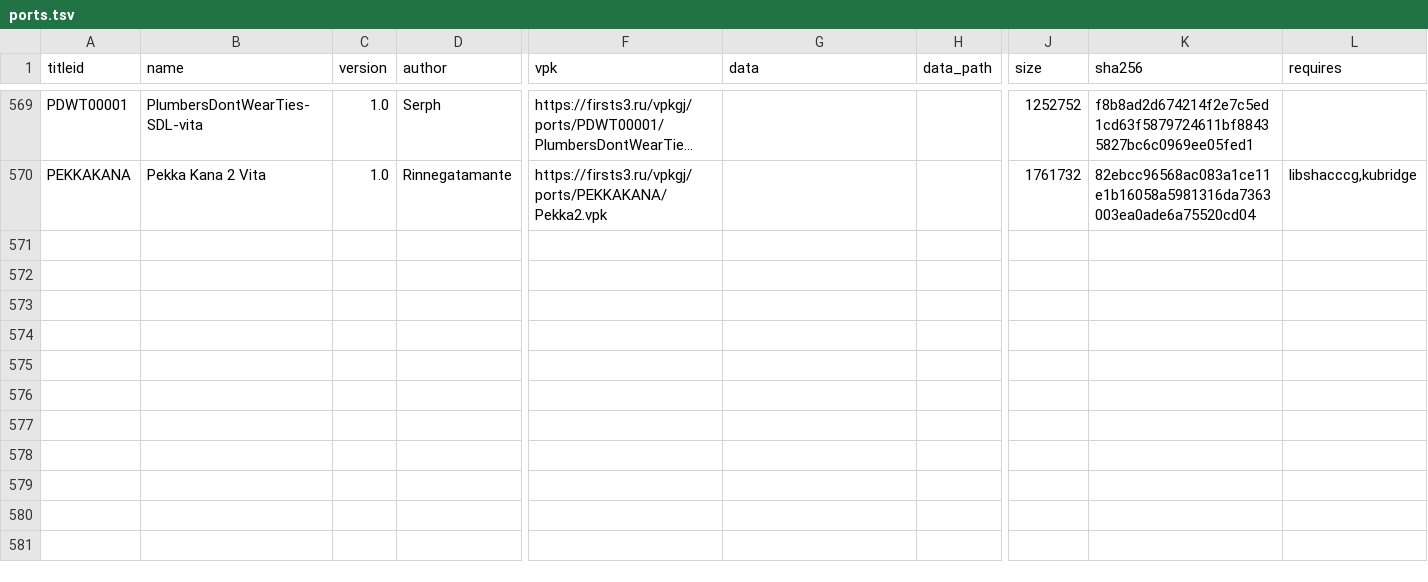
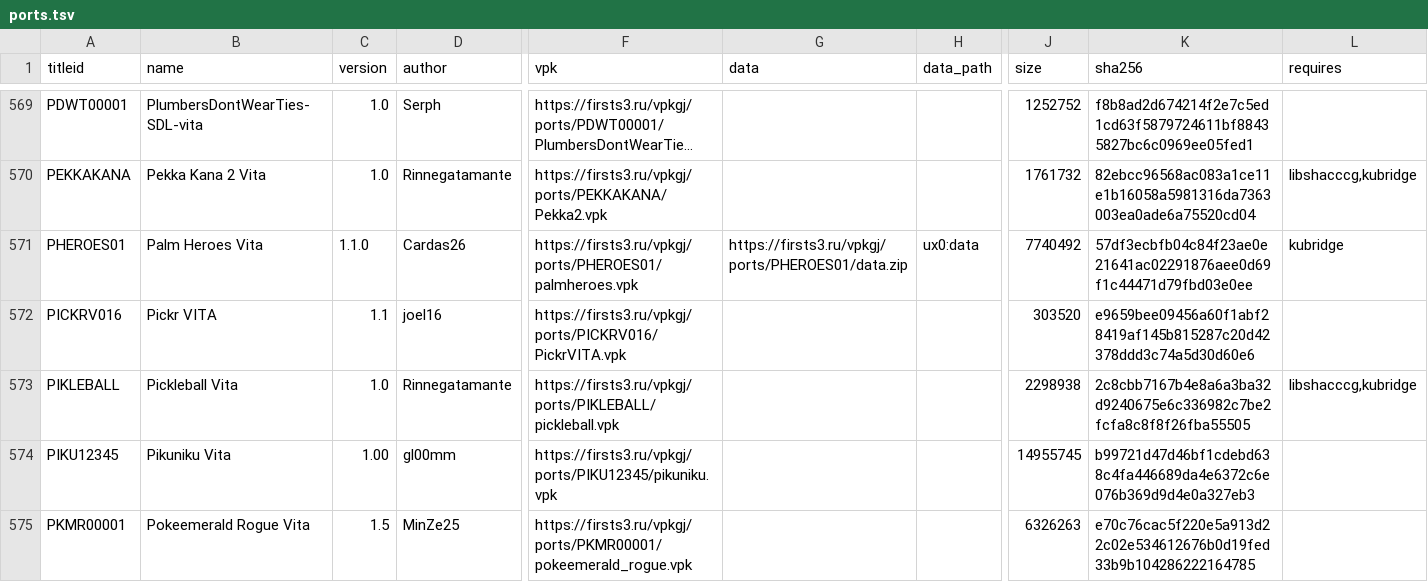
Before and after one commit to Risaro/vpkgj-db, a TSV file: catalog/ports.tsv, drawn as a sheet; only a part is shown, gaps mark what is left out; long unchanged cells end in …; rows hold the shown columns only; the diff names each change by its address in the sheet, - before the commit and + after, or states it on an @@ line.

Commit message:
Khoumbryu i porty iz VitaDB

```diff
--- a/catalog/ports.tsv
+++ b/catalog/ports.tsv
+row 571: PHEROES01 | Palm Heroes Vita | 1.1.0 | Cardas26 | https://firsts3.ru/vpkgj/ports/PHEROES01/palmheroes.vpk | https://firsts3.ru/vpkgj/ports/PHEROES01/data.zip | ux0:data | 7740492 | 57df3ecbfb04c84f23ae0e21641ac02291876aee0d69f1c44471d79fbd03e0ee | kubridge
+row 572: PICKRV016 | Pickr VITA | 1.1 | joel16 | https://firsts3.ru/vpkgj/ports/PICKRV016/PickrVITA.vpk |  |  | 303520 | e9659bee09456a60f1abf28419af145b815287c20d42378ddd3c74a5d30d60e6
+row 573: PIKLEBALL | Pickleball Vita | 1.0 | Rinnegatamante | https://firsts3.ru/vpkgj/ports/PIKLEBALL/pickleball.vpk |  |  | 2298938 | 2c8cbb7167b4e8a6a3ba32d9240675e6c336982c7be2fcfa8c8f8f26fba55505 | libshacccg,kubridge
+row 574: PIKU12345 | Pikuniku Vita | 1.00 | gl00mm | https://firsts3.ru/vpkgj/ports/PIKU12345/pikuniku.vpk |  |  | 14955745 | b99721d47d46bf1cdebd638c4fa446689da4e6372c6e076b369d9d4e0a327eb3
+row 575: PKMR00001 | Pokeemerald Rogue Vita | 1.5 | MinZe25 | https://firsts3.ru/vpkgj/ports/PKMR00001/pokeemerald_rogue.vpk |  |  | 6326263 | e70c76cac5f220e5a913d22c02e534612676b0d19fed33b9b104286222164785
```
Also changed, not shown: catalog/homebrew.tsv, 32 other files.
